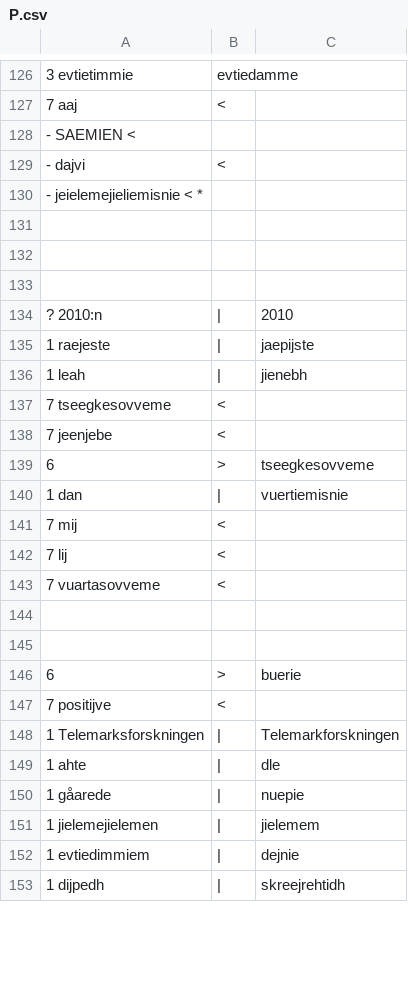
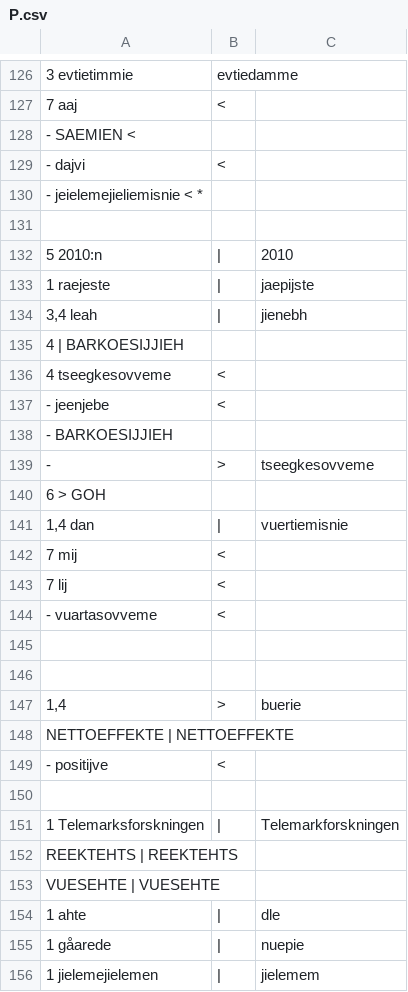
Before and after one commit to apertium/apertium-sme-sma, a CSV file: texts/eval/2016/wer_per/P.csv, drawn as a sheet; only a part is shown, gaps mark what is left out; the shorter side is filled out with more unchanged rows; removed rows and columns are numbered as before the commit, all else as after; the diff covers the shown part only; the diff names each change by its address in the sheet, - before the commit and + after, or states it on an @@ line.

Commit message:
syntaktisk oppmerking, classifiaction

```diff
--- a/texts/eval/2016/wer_per/P.csv
+++ b/texts/eval/2016/wer_per/P.csv
+row 132: 5 2010:n | | | 2010
@@ row 135 moved to row 133: 1 raejeste @@
+row 134: 3,4 leah | | | jienebh
+row 135: 4 | BARKOESIJJIEH
+row 136: 4 tseegkesovveme | <
+row 137: - jeenjebe | <
+row 138: - BARKOESIJJIEH
+row 139: - | > | tseegkesovveme
+row 140: 6 > GOH
+row 141: 1,4 dan | | | vuertiemisnie
@@ row 141 moved to row 142: 7 mij @@
@@ row 142 moved to row 143: 7 lij @@
+row 144: - vuartasovveme | <
-row 134: ? 2010:n | | | 2010
-row 136: 1 leah | | | jienebh
-row 137: 7 tseegkesovveme | <
-row 138: 7 jeenjebe | <
-row 139: 6 | > | tseegkesovveme
-row 140: 1 dan | | | vuertiemisnie
+row 147: 1,4 | > | buerie
+row 148: NETTOEFFEKTE | NETTOEFFEKTE
-A149: 7 vuartasovveme
+A149: - positijve
-row 145: (empty)
-row 146: 6 | > | buerie
-row 147: 7 positijve | <
+row 152: REEKTEHTS | REEKTEHTS
+row 153: VUESEHTE | VUESEHTE
```
Also changed, not shown: 3 added rows and 3 edited cells elsewhere in this file.
